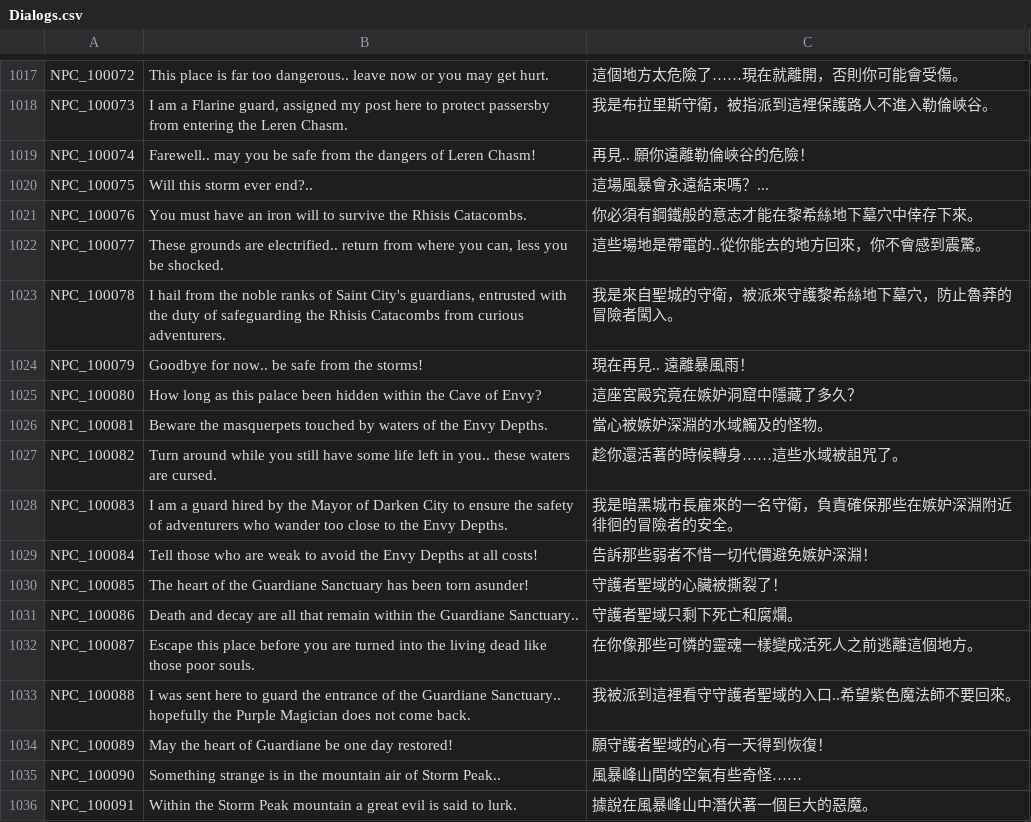
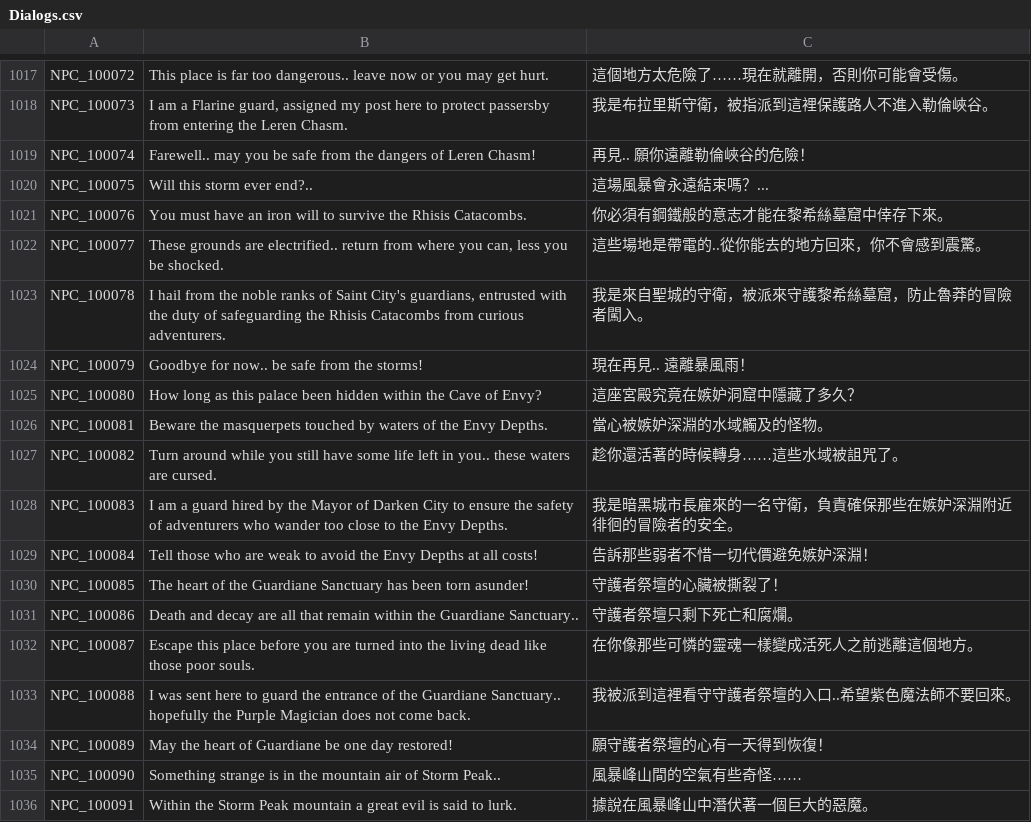
Before and after one commit to Gala-Lab/Flyff-Universe-Translations, a CSV file: Traditional_Chinese/Dialogs.csv, drawn as a sheet; only a part is shown, gaps mark what is left out.

```diff
--- a/Traditional_Chinese/Dialogs.csv
+++ b/Traditional_Chinese/Dialogs.csv
@@ -1020,5 +1020,5 @@ NPC_100074,Farewell.. may you be safe from the dangers of Leren Chasm!,再見..
 NPC_100075,Will this storm ever end?..,這場風暴會永遠結束嗎？...
-NPC_100076,You must have an iron will to survive the Rhisis Catacombs.,你必須有鋼鐵般的意志才能在黎希絲地下墓穴中倖存下來。
+NPC_100076,You must have an iron will to survive the Rhisis Catacombs.,你必須有鋼鐵般的意志才能在黎希絲墓窟中倖存下來。
 NPC_100077,"These grounds are electrified.. return from where you can, less you be shocked.",這些場地是帶電的..從你能去的地方回來，你不會感到震驚。
-NPC_100078,"I hail from the noble ranks of Saint City's guardians, entrusted with the duty of safeguarding the Rhisis Catacombs from curious adventurers.",我是來自聖城的守衛，被派來守護黎希絲地下墓穴，防止魯莽的冒險者闖入。
+NPC_100078,"I hail from the noble ranks of Saint City's guardians, entrusted with the duty of safeguarding the Rhisis Catacombs from curious adventurers.",我是來自聖城的守衛，被派來守護黎希絲墓窟，防止魯莽的冒險者闖入。
 NPC_100079,Goodbye for now.. be safe from the storms!,現在再見.. 遠離暴風雨！
@@ -1029,7 +1029,7 @@ NPC_100083,I am a guard hired by the Mayor of Darken City to ensure the safety o
 NPC_100084,Tell those who are weak to avoid the Envy Depths at all costs!,告訴那些弱者不惜一切代價避免嫉妒深淵！
-NPC_100085,The heart of the Guardiane Sanctuary has been torn asunder!,守護者聖域的心臟被撕裂了！
-NPC_100086,Death and decay are all that remain within the Guardiane Sanctuary..,守護者聖域只剩下死亡和腐爛。
+NPC_100085,The heart of the Guardiane Sanctuary has been torn asunder!,守護者祭壇的心臟被撕裂了！
+NPC_100086,Death and decay are all that remain within the Guardiane Sanctuary..,守護者祭壇只剩下死亡和腐爛。
 NPC_100087,Escape this place before you are turned into the living dead like those poor souls.,在你像那些可憐的靈魂一樣變成活死人之前逃離這個地方。
-NPC_100088,I was sent here to guard the entrance of the Guardiane Sanctuary.. hopefully the Purple Magician does not come back.,我被派到這裡看守守護者聖域的入口..希望紫色魔法師不要回來。
-NPC_100089,May the heart of Guardiane be one day restored!,願守護者聖域的心有一天得到恢復！
+NPC_100088,I was sent here to guard the entrance of the Guardiane Sanctuary.. hopefully the Purple Magician does not come back.,我被派到這裡看守守護者祭壇的入口..希望紫色魔法師不要回來。
+NPC_100089,May the heart of Guardiane be one day restored!,願守護者祭壇的心有一天得到恢復！
 NPC_100090,Something strange is in the mountain air of Storm Peak..,風暴峰山間的空氣有些奇怪……
```
Also changed, not shown: Traditional_Chinese/Characters.csv, Traditional_Chinese/Map.csv, 8 other files.
